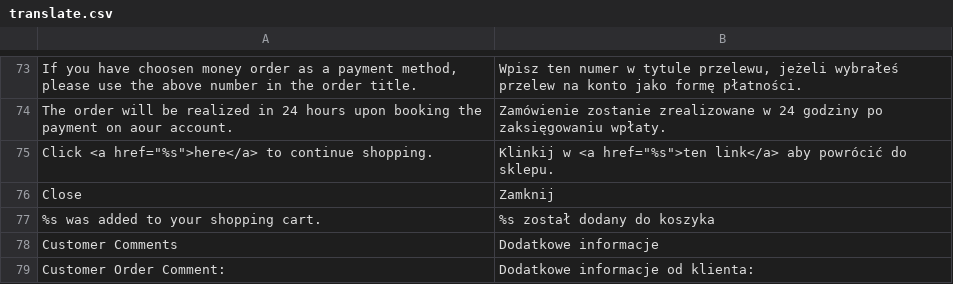
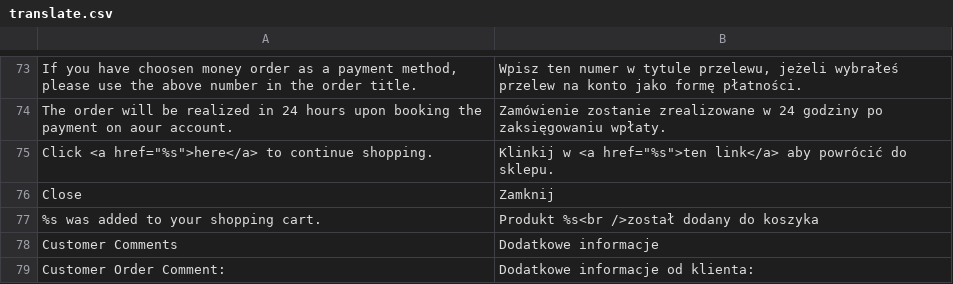
Before and after one commit to Zefiryn/2plus3d-sklep, a CSV file: app/design/frontend/default/2plus3d/locale/pl_PL/translate.csv, drawn as a sheet; only a part is shown, gaps mark what is left out.

```diff
--- a/app/design/frontend/default/2plus3d/locale/pl_PL/translate.csv
+++ b/app/design/frontend/default/2plus3d/locale/pl_PL/translate.csv
@@ -76,3 +76,3 @@
 "Close","Zamknij"
-"%s was added to your shopping cart.","%s został dodany do koszyka"
+"%s was added to your shopping cart.","Produkt %s<br />został dodany do koszyka"
 "Customer Comments","Dodatkowe informacje"
```
Also changed, not shown: 14 other files.
